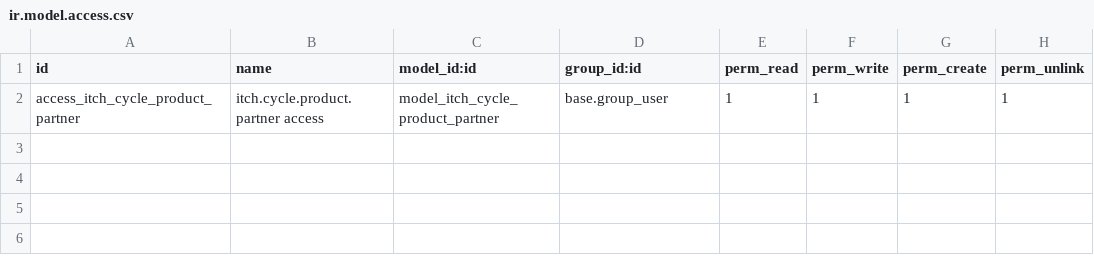
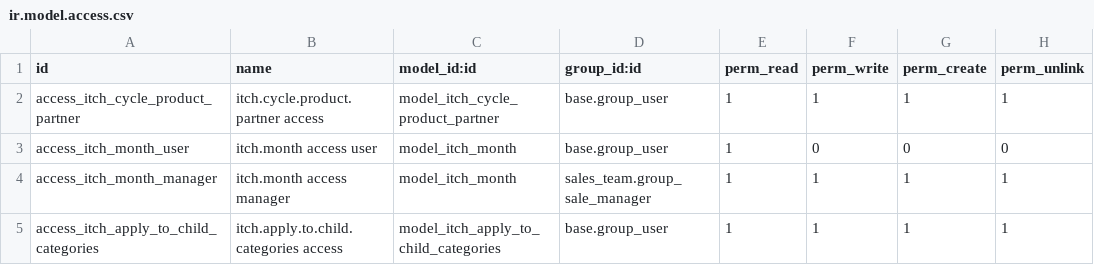
Before and after one commit to bemade/bemade-addons, a CSV file: customer_itch_cycle/security/ir.model.access.csv, drawn as a sheet; the diff names each change by its address in the sheet, - before the commit and + after, or states it on an @@ line.

Commit message:
itch work?

```diff
--- a/customer_itch_cycle/security/ir.model.access.csv
+++ b/customer_itch_cycle/security/ir.model.access.csv
+row 3: access_itch_month_user | itch.month access user | model_itch_month | base.group_user | 1 | 0 | 0 | 0
+row 4: access_itch_month_manager | itch.month access manager | model_itch_month | sales_team.group_sale_manager | 1 | 1 | 1 | 1
+row 5: access_itch_apply_to_child_categories | itch.apply.to.child.categories access | model_itch_apply_to_child_categories | base.group_user | 1 | 1 | 1 | 1
```
Also changed, not shown: 21 other files.
